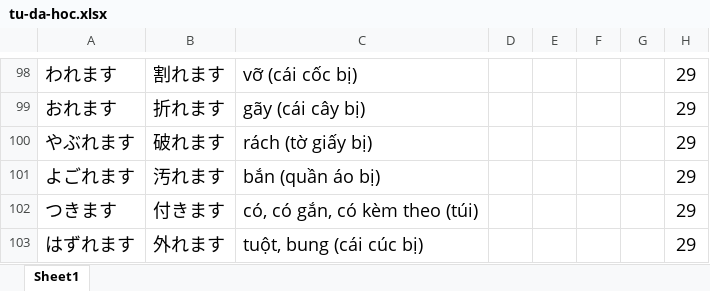
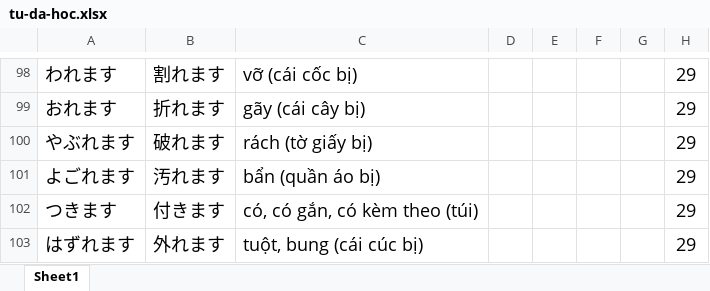
Before and after one commit to ImDoneWithThisUsername/kanji-game, an Excel workbook: tu-da-hoc.xlsx, sheet Sheet1, drawn as a sheet; only a part is shown, gaps mark what is left out; values as stored, in another font and other column widths than the file's, no borders; the diff names each change by its address in the sheet, - before the commit and + after, or states it on an @@ line.

```diff
--- a/tu-da-hoc.xlsx (sheet Sheet1)
+++ b/tu-da-hoc.xlsx (sheet Sheet1)
-C101: bắn (quần áo bị)
+C101: bẩn (quần áo bị)
```
Also changed, not shown: tu-da-hoc-tren-cty.xlsx.
